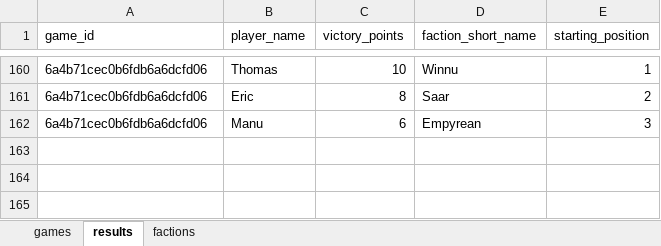
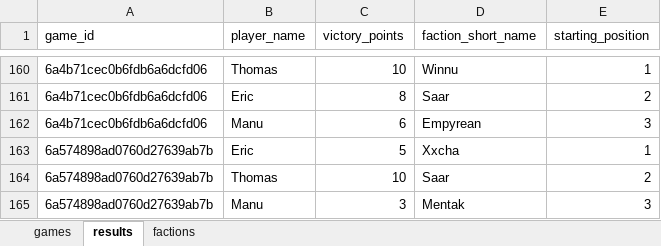
Before and after one commit to M-E-Rademaker/twilight-imperium-stats-, an Excel workbook: data/raw_data.xlsx, sheet results, drawn as a sheet; only a part is shown, gaps mark what is left out; values as stored, in another font and other column widths than the file's, no borders; the diff names each change by its address in the sheet, - before the commit and + after, or states it on an @@ line.

```diff
--- a/data/raw_data.xlsx (sheet results)
+++ b/data/raw_data.xlsx (sheet results)
+row 163: 6a574898ad0760d27639ab7b | Eric | 5 | Xxcha | 1
+row 164: 6a574898ad0760d27639ab7b | Thomas | 10 | Saar | 2
+row 165: 6a574898ad0760d27639ab7b | Manu | 3 | Mentak | 3
```
Also changed, not shown: sheet games, 1 other file.
